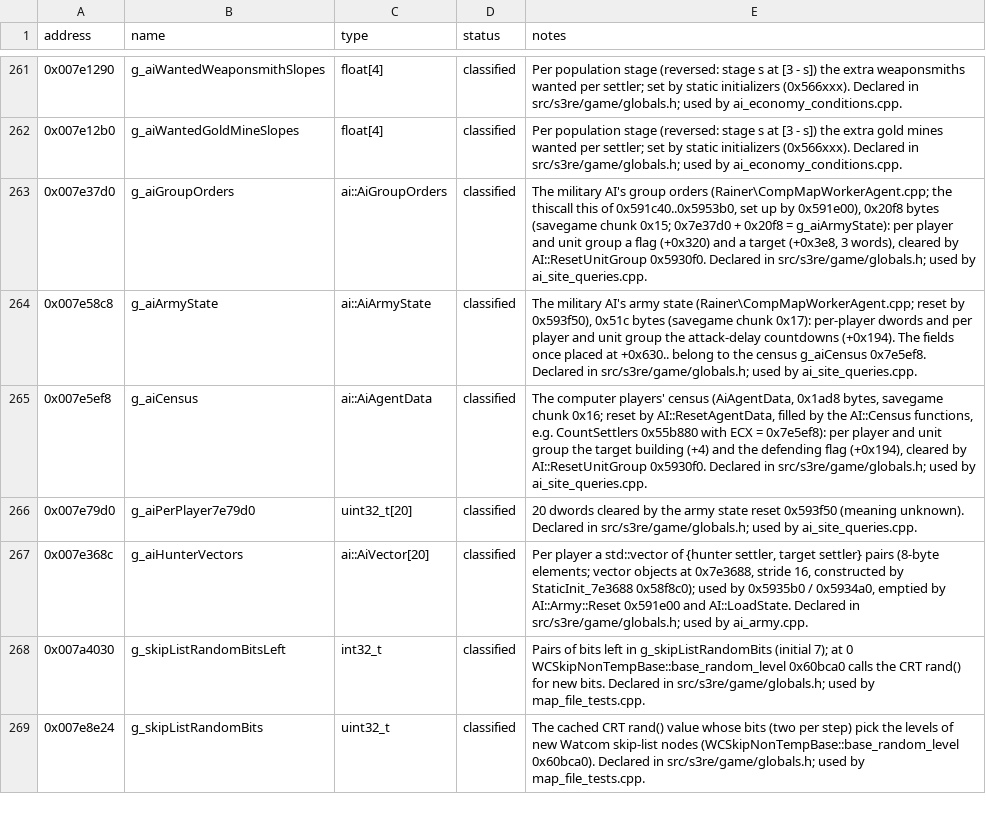
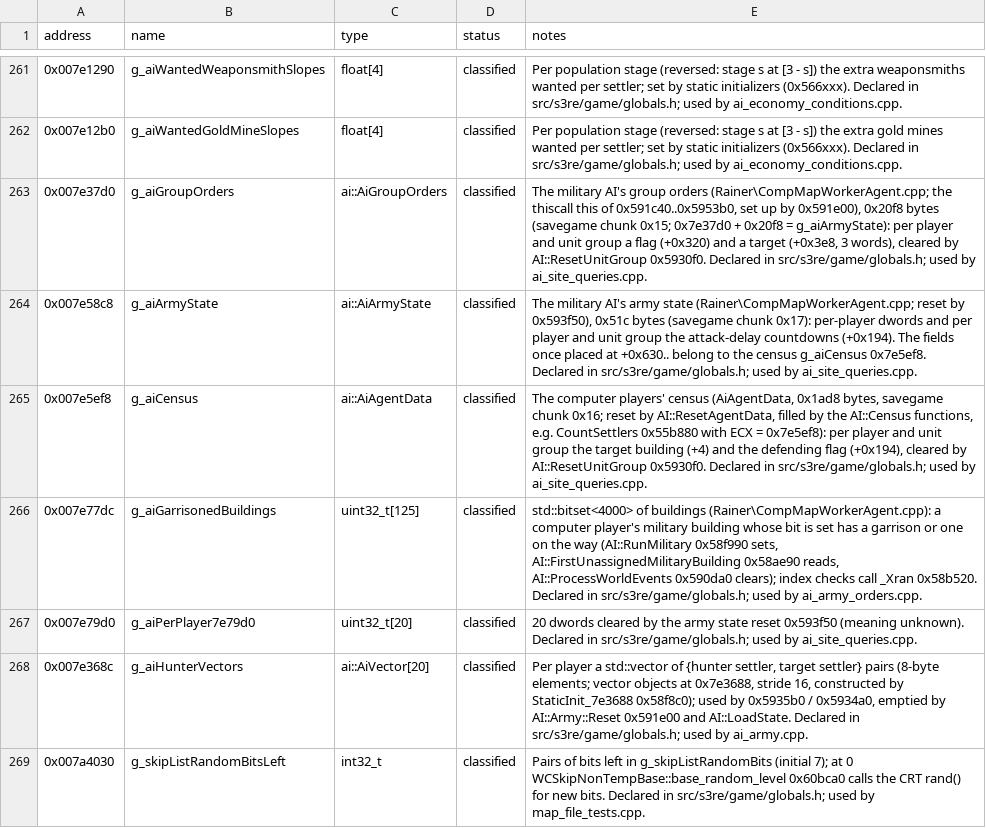
Before and after one commit to OptimusCrime/s3u-reverse, a CSV file: re/globals.csv, drawn as a sheet; only a part is shown, gaps mark what is left out; the shorter side is filled out with more unchanged rows.

```diff
--- a/re/globals.csv
+++ b/re/globals.csv
@@ -265,2 +265,3 @@ address,name,type,status,notes
 0x007e5ef8,g_aiCensus,ai::AiAgentData,classified,"The computer players' census (AiAgentData, 0x1ad8 bytes, savegame chunk 0x16; reset by AI::ResetAgentData, filled by the AI::Census functions, e.g. CountSettlers 0x55b880 with ECX = 0x7e5ef8): per player and unit group the target building (+4) and the defending flag (+0x194), cleared by AI::ResetUnitGroup 0x5930f0. Declared in src/s3re/game/globals.h; used by ai_site_queries.cpp."
+0x007e77dc,g_aiGarrisonedBuildings,uint32_t[125],classified,"std::bitset<4000> of buildings (Rainer\CompMapWorkerAgent.cpp): a computer player's military building whose bit is set has a garrison or one on the way (AI::RunMilitary 0x58f990 sets, AI::FirstUnassignedMilitaryBuilding 0x58ae90 reads, AI::ProcessWorldEvents 0x590da0 clears); index checks call _Xran 0x58b520. Declared in src/s3re/game/globals.h; used by ai_army_orders.cpp."
 0x007e79d0,g_aiPerPlayer7e79d0,uint32_t[20],classified,"20 dwords cleared by the army state reset 0x593f50 (meaning unknown). Declared in src/s3re/game/globals.h; used by ai_site_queries.cpp."
```
Also changed, not shown: 9 other files.
